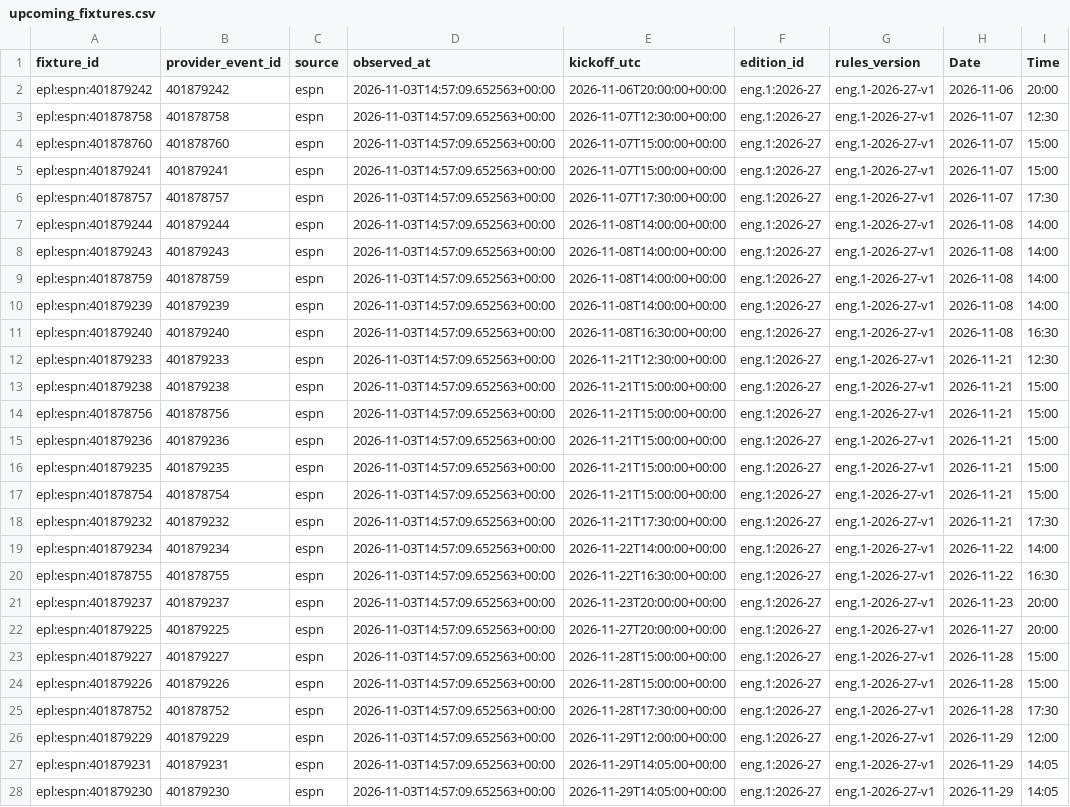
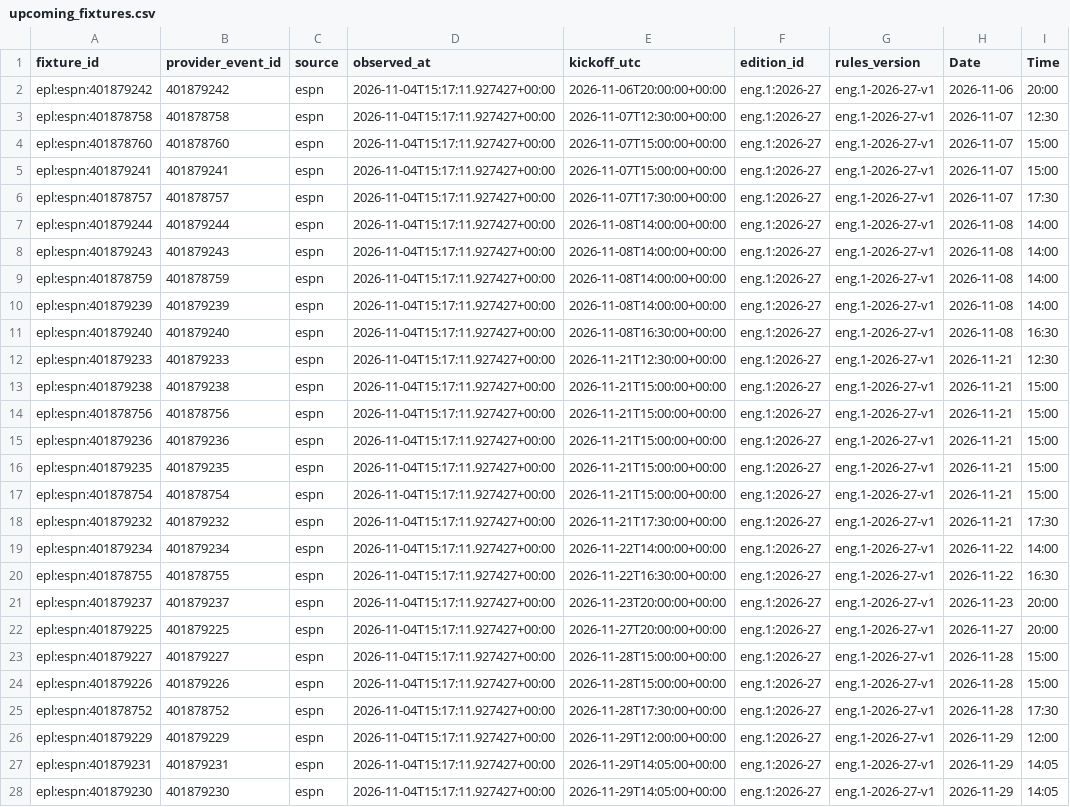
Before and after one commit to gmalbert/premier-league, a CSV file: data_files/upcoming_fixtures.csv, drawn as a sheet; only a part is shown; the diff covers the shown part only; the diff names each change by its address in the sheet, - before the commit and + after, or states it on an @@ line.

```diff
--- a/data_files/upcoming_fixtures.csv
+++ b/data_files/upcoming_fixtures.csv
-D2:D28 (observed_at): 2026-11-03T14:57:09.652563+00:00
+D2:D28 (observed_at): 2026-11-04T15:17:11.927427+00:00
```
Also changed, not shown: 3 added rows, 1 removed row and 70 edited cells elsewhere in this file, data_files/poisson_metrics_history.csv, data_files/upcoming_predictions.csv, 9 other files.
